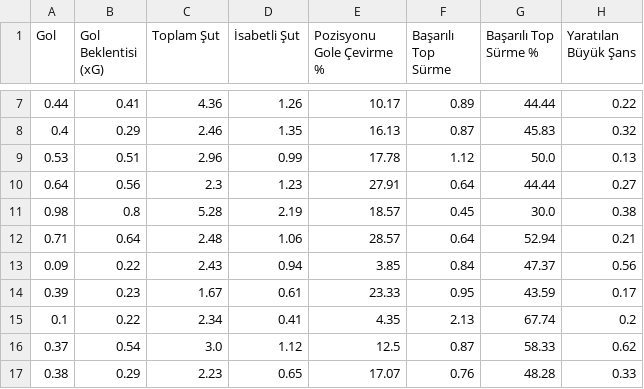
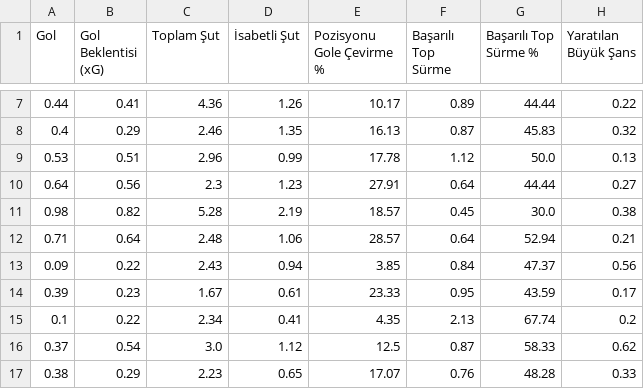
Before and after one commit to scatterradarcsv/sofa_csv, a CSV file: forwards_per90.csv, drawn as a sheet; only a part is shown, gaps mark what is left out; the diff names each change by its address in the sheet, - before the commit and + after, or states it on an @@ line.

Commit message:
Updated forwards_per90.csv

```diff
--- a/forwards_per90.csv
+++ b/forwards_per90.csv
-B11 (Gol Beklentisi (xG)): 0.8
+B11 (Gol Beklentisi (xG)): 0.82
```
